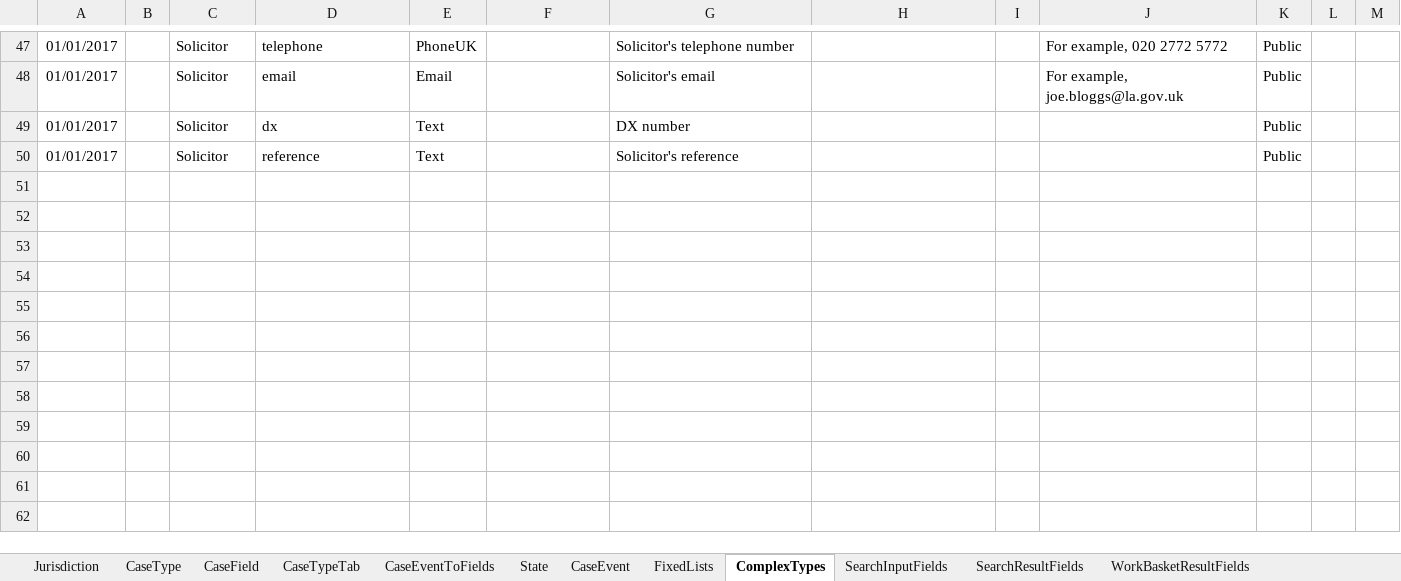
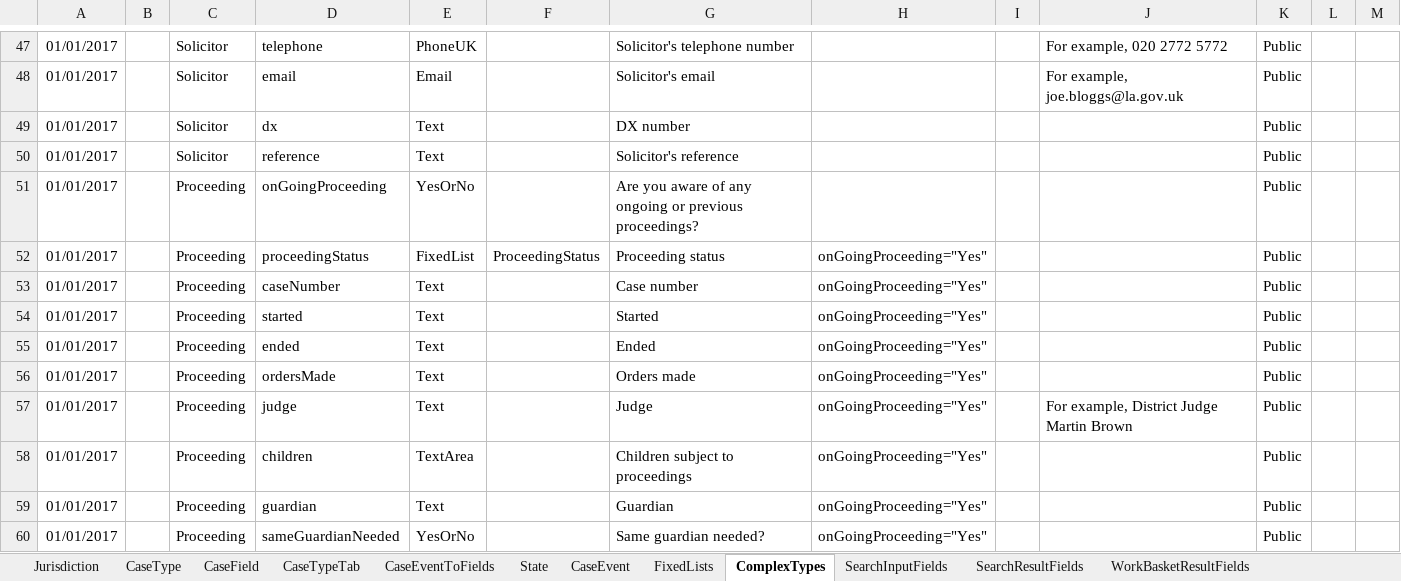
Before and after one commit to hmcts/fpl-ccd-configuration, an Excel workbook: FPL_CCD_DEFINITION_TEMPLATEx.xlsx, sheet ComplexTypes, drawn as a sheet; only a part is shown, gaps mark what is left out; values as stored, in another font and other column widths than the file's, no borders; the diff names each change by its address in the sheet, - before the commit and + after, or states it on an @@ line.

Commit message:
FPL-12: added functionality to enter other proceedings

```diff
--- a/FPL_CCD_DEFINITION_TEMPLATEx.xlsx (sheet ComplexTypes)
+++ b/FPL_CCD_DEFINITION_TEMPLATEx.xlsx (sheet ComplexTypes)
+row 51: 01/01/2017 |  | Proceeding | onGoingProceeding | YesOrNo |  | Are you aware of any ongoing or previous proceedings? |  |  |  | Public
+row 52: 01/01/2017 |  | Proceeding | proceedingStatus | FixedList | ProceedingStatus | Proceeding status | onGoingProceeding="Yes" |  |  | Public
+row 53: 01/01/2017 |  | Proceeding | caseNumber | Text |  | Case number | onGoingProceeding="Yes" |  |  | Public
+row 54: 01/01/2017 |  | Proceeding | started | Text |  | Started | onGoingProceeding="Yes" |  |  | Public
+row 55: 01/01/2017 |  | Proceeding | ended | Text |  | Ended | onGoingProceeding="Yes" |  |  | Public
+row 56: 01/01/2017 |  | Proceeding | ordersMade | Text |  | Orders made | onGoingProceeding="Yes" |  |  | Public
+row 57: 01/01/2017 |  | Proceeding | judge | Text |  | Judge | onGoingProceeding="Yes" |  | For example, District Judge Martin Brown | Public
+row 58: 01/01/2017 |  | Proceeding | children | TextArea |  | Children subject to proceedings | onGoingProceeding="Yes" |  |  | Public
+row 59: 01/01/2017 |  | Proceeding | guardian | Text |  | Guardian | onGoingProceeding="Yes" |  |  | Public
+row 60: 01/01/2017 |  | Proceeding | sameGuardianNeeded | YesOrNo |  | Same guardian needed? | onGoingProceeding="Yes" |  |  | Public
```
Also changed, not shown: sheet FixedLists, sheet CaseEventToFields, sheet CaseField, sheet AuthorisationCaseField, 4 other files.
